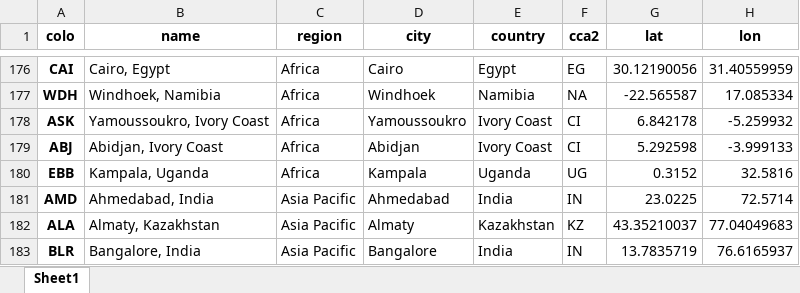
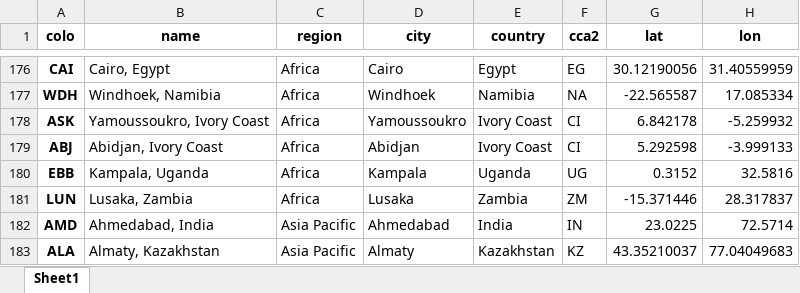
Before and after one commit to adamb/cloudflare-colo-list, an Excel workbook: DC-Colos.xlsx, sheet Sheet1, drawn as a sheet; only a part is shown, gaps mark what is left out; the shorter side is filled out with more unchanged rows; values as stored, in another font and other column widths than the file's, no borders; the diff names each change by its address in the sheet, - before the commit and + after, or states it on an @@ line.

```diff
--- a/DC-Colos.xlsx (sheet Sheet1)
+++ b/DC-Colos.xlsx (sheet Sheet1)
+row 181: LUN | Lusaka, Zambia | Africa | Lusaka | Zambia | ZM | -15.371446 | 28.317837
```
Also changed, not shown: 3 other files.
